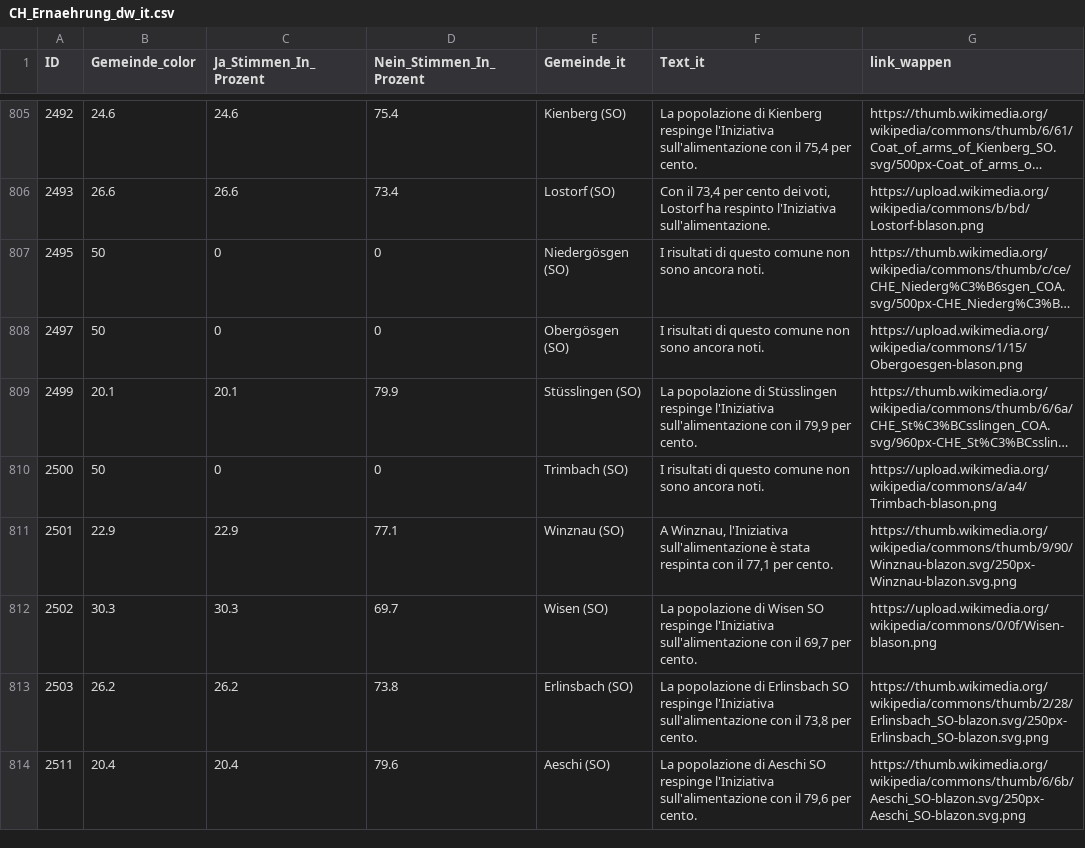
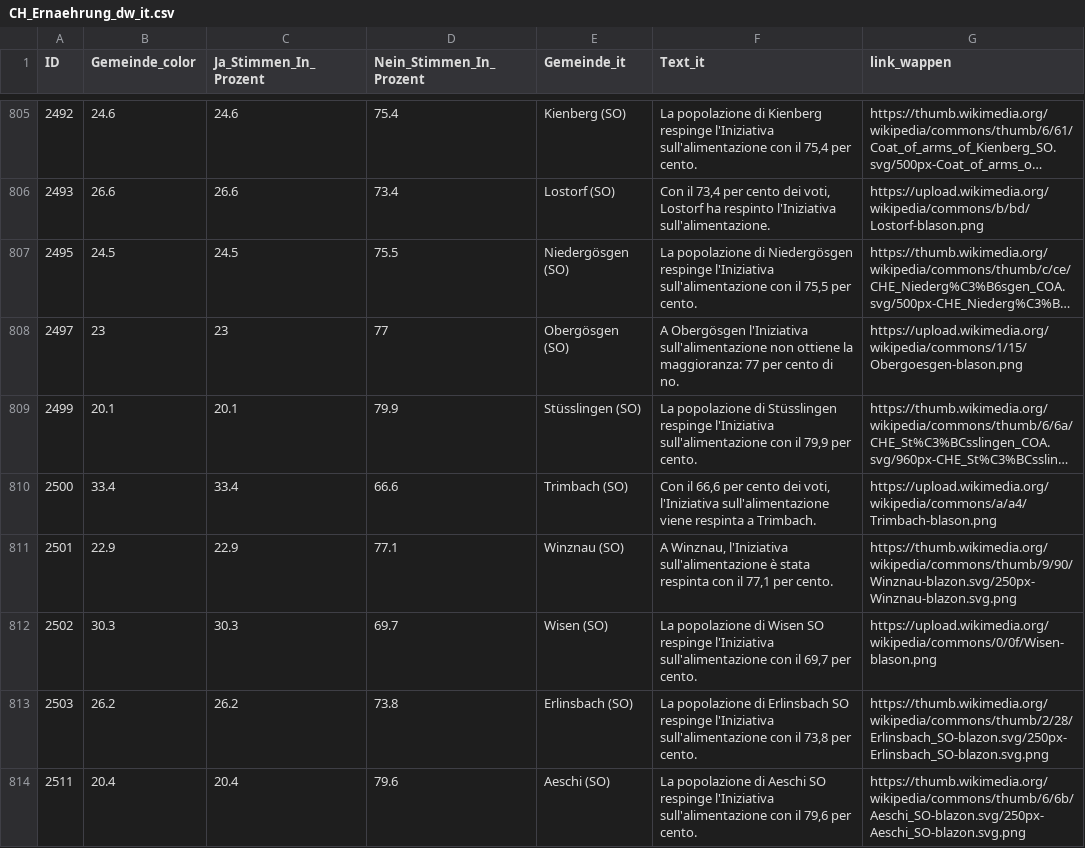
Before and after one commit to awp-finanznachrichten/lena_september2026, a CSV file: Output_Switzerland/CH_Ernaehrung_dw_it.csv, drawn as a sheet; only a part is shown, gaps mark what is left out; long unchanged cells end in …; the diff covers the shown part only; the diff names each change by its address in the sheet, - before the commit and + after, or states it on an @@ line.

```diff
--- a/Output_Switzerland/CH_Ernaehrung_dw_it.csv
+++ b/Output_Switzerland/CH_Ernaehrung_dw_it.csv
-B807 (Gemeinde_color): 50
+B807 (Gemeinde_color): 24.5
-C807 (Ja_Stimmen_In_Prozent): 0
+C807 (Ja_Stimmen_In_Prozent): 24.5
-D807 (Nein_Stimmen_In_Prozent): 0
+D807 (Nein_Stimmen_In_Prozent): 75.5
-F807 (Text_it): I risultati di questo comune non sono ancora noti.
+F807 (Text_it): La popolazione di Niedergösgen respinge l'Iniziativa sull'alimentazione con il 75,5 per cento.
-B808 (Gemeinde_color): 50
+B808 (Gemeinde_color): 23
-C808 (Ja_Stimmen_In_Prozent): 0
+C808 (Ja_Stimmen_In_Prozent): 23
-D808 (Nein_Stimmen_In_Prozent): 0
+D808 (Nein_Stimmen_In_Prozent): 77
-F808 (Text_it): I risultati di questo comune non sono ancora noti.
+F808 (Text_it): A Obergösgen l'Iniziativa sull'alimentazione non ottiene la maggioranza: 77 per cento di no.
-B810 (Gemeinde_color): 50
+B810 (Gemeinde_color): 33.4
-C810 (Ja_Stimmen_In_Prozent): 0
+C810 (Ja_Stimmen_In_Prozent): 33.4
-D810 (Nein_Stimmen_In_Prozent): 0
+D810 (Nein_Stimmen_In_Prozent): 66.6
-F810 (Text_it): I risultati di questo comune non sono ancora noti.
+F810 (Text_it): Con il 66,6 per cento dei voti, l'Iniziativa sull'alimentazione viene respinta a Trimbach.
```
Also changed, not shown: 104 edited cells elsewhere in this file, Output_Switzerland/CH_Ernaehrung_all_data.csv, Output_Switzerland/CH_Ernaehrung_dw_fr.csv, 14 other files.
